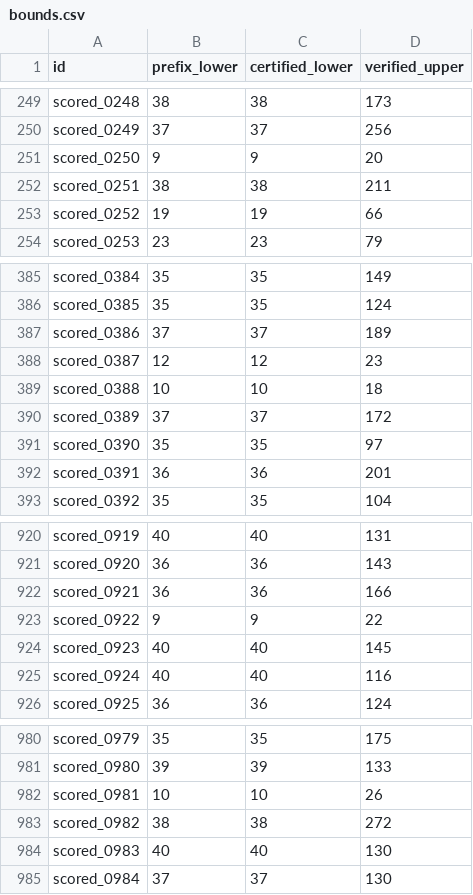
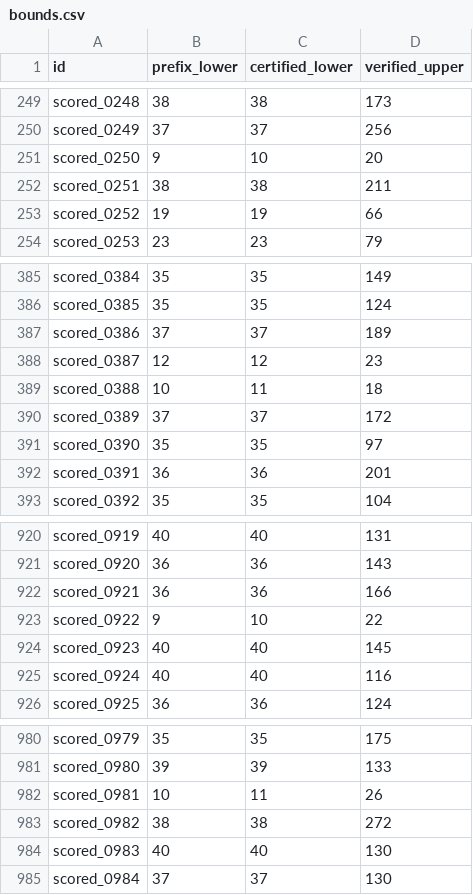
Before and after one commit to Doubao-of-hy/Santa_2026, a CSV file: proofs_ext/bounds.csv, drawn as a sheet; only a part is shown, gaps mark what is left out.

Commit message:
Raise lower bounds on 4 more puzzles; make receipt recording concurrency-safe
Budget-3 exhaustive UNSAT on scored_0922, scored_0250, scored_0981,
scored_0388 (16-52 nodes each, independently rechecked): certified total
33,587 -> 33,591. Each decision now lives in its own decisions.d/ file;
decisions.json and bounds.csv are merged under a file lock so parallel
proof drivers cannot clobber receipts.

```diff
--- a/proofs_ext/bounds.csv
+++ b/proofs_ext/bounds.csv
@@ -250,3 +250,3 @@ scored_0248,38,38,173
 scored_0249,37,37,256
-scored_0250,9,9,20
+scored_0250,9,10,20
 scored_0251,38,38,211
@@ -388,3 +388,3 @@ scored_0386,37,37,189
 scored_0387,12,12,23
-scored_0388,10,10,18
+scored_0388,10,11,18
 scored_0389,37,37,172
@@ -922,3 +922,3 @@ scored_0920,36,36,143
 scored_0921,36,36,166
-scored_0922,9,9,22
+scored_0922,9,10,22
 scored_0923,40,40,145
@@ -981,3 +981,3 @@ scored_0979,35,35,175
 scored_0980,39,39,133
-scored_0981,10,10,26
+scored_0981,10,11,26
 scored_0982,38,38,272
```
Also changed, not shown: 12 other files.
